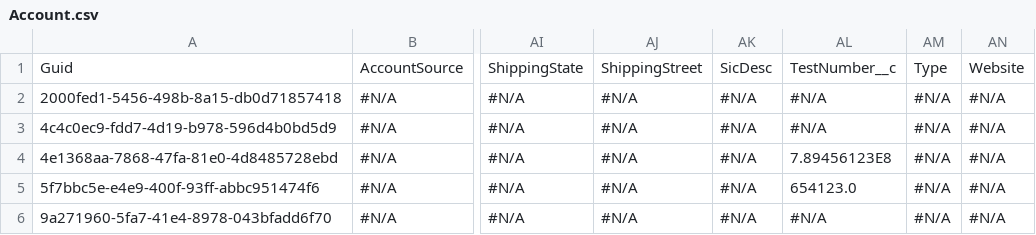
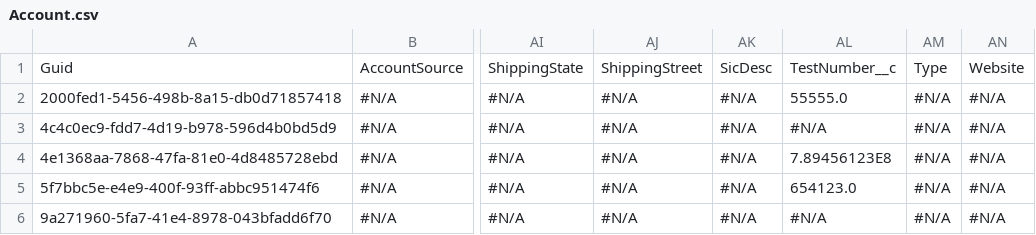
Before and after one commit to Prodlymoover/CPQTest21, a CSV file: Account.csv, drawn as a sheet; only a part is shown, gaps mark what is left out; the diff names each change by its address in the sheet, - before the commit and + after, or states it on an @@ line.

Commit message:
Saved changes from the managed org to the repository branch

```diff
--- a/Account.csv
+++ b/Account.csv
-AL2: #N/A
+AL2: 55555.0
```
